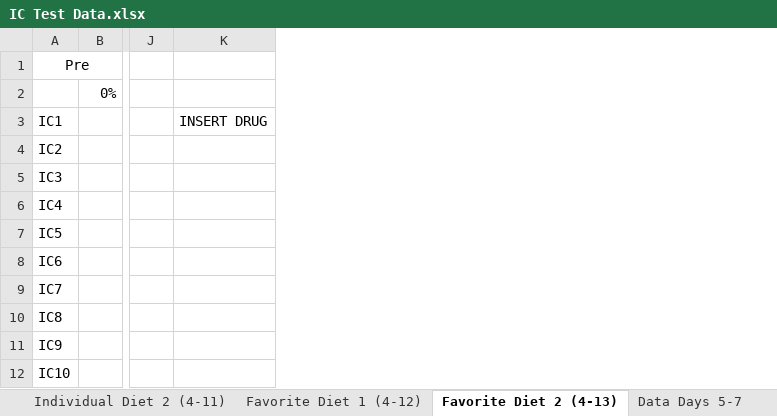
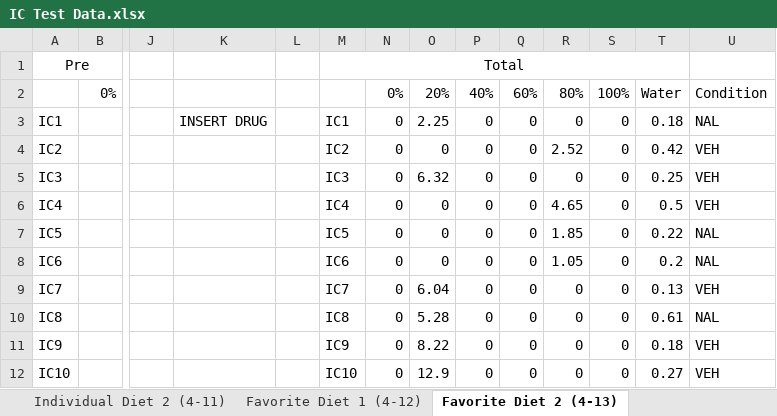
Before and after one commit to lindseyawilson/Thesis-Analyses-IC, an Excel workbook: IC Test Data.xlsx, sheet Favorite Diet 2 (4-13), drawn as a sheet; only a part is shown, gaps mark what is left out; values as stored, in another font and other column widths than the file's, no borders; the diff names each change by its address in the sheet, - before the commit and + after, or states it on an @@ line.

```diff
--- a/IC Test Data.xlsx (sheet Favorite Diet 2 (4-13))
+++ b/IC Test Data.xlsx (sheet Favorite Diet 2 (4-13))
+column L, empty
+column M, rows 1-12: Total |  | IC1 | IC2 | IC3 | IC4 | IC5 | IC6 | IC7 | IC8 | IC9 | IC10
+column N, rows 2-12: 0% | 0 | 0 | 0 | 0 | 0 | 0 | 0 | 0 | 0 | 0
+column O, rows 2-12: 20% | 2.25 | 0 | 6.32 | 0 | 0 | 0 | 6.04 | 5.28 | 8.22 | 12.9
+column P, rows 2-12: 40% | 0 | 0 | 0 | 0 | 0 | 0 | 0 | 0 | 0 | 0
+column Q, rows 2-12: 60% | 0 | 0 | 0 | 0 | 0 | 0 | 0 | 0 | 0 | 0
+column R, rows 2-12: 80% | 0 | 2.52 | 0 | 4.65 | 1.85 | 1.05 | 0 | 0 | 0 | 0
+column S, rows 2-12: 100% | 0 | 0 | 0 | 0 | 0 | 0 | 0 | 0 | 0 | 0
+column T, rows 2-12: Water | 0.18 | 0.42 | 0.25 | 0.5 | 0.22 | 0.2 | 0.13 | 0.61 | 0.18 | 0.27
+column U, rows 2-12: Condition | NAL | VEH | VEH | VEH | NAL | NAL | VEH | NAL | VEH | VEH
```
Also changed, not shown: sheet Injection 2 (4-7), sheet Injection 1 (4-5), sheet Individual Diet 2 (4-11), sheet Individual Diet 1 (4-10), sheet Favorite Diet 1 (4-12), other sheet tabs, 3 other files.
